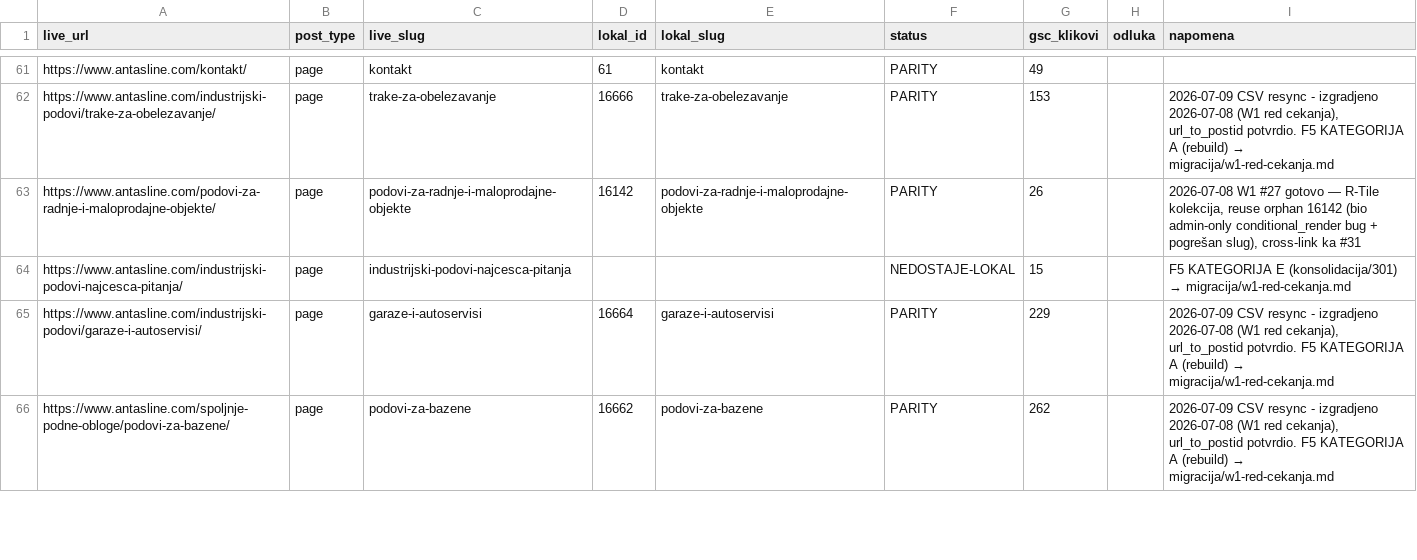
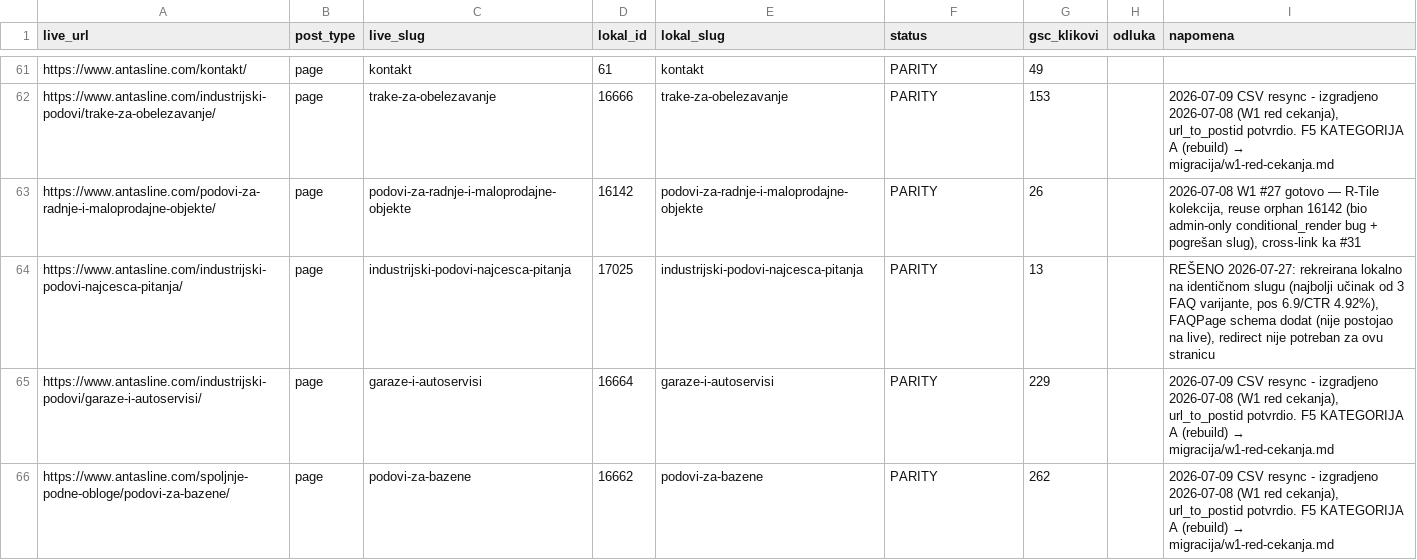
Before and after one commit to Chichabudhha/antasline-vault, a CSV file: migracija/parity-inventar.csv, drawn as a sheet; only a part is shown, gaps mark what is left out.

Commit message:
vault backup: 2026-07-27 22:46:46

```diff
--- a/migracija/parity-inventar.csv
+++ b/migracija/parity-inventar.csv
@@ -63,3 +63,3 @@ https://www.antasline.com/industrijski-podovi/trake-za-obelezavanje/;page;trake-
 https://www.antasline.com/podovi-za-radnje-i-maloprodajne-objekte/;page;podovi-za-radnje-i-maloprodajne-objekte;16142;podovi-za-radnje-i-maloprodajne-objekte;PARITY;26;;"2026-07-08 W1 #27 gotovo — R-Tile kolekcija, reuse orphan 16142 (bio admin-only conditional_render bug + pogrešan slug), cross-link ka #31"
-https://www.antasline.com/industrijski-podovi-najcesca-pitanja/;page;industrijski-podovi-najcesca-pitanja;;;NEDOSTAJE-LOKAL;15;;"F5 KATEGORIJA E (konsolidacija/301) → migracija/w1-red-cekanja.md"
+https://www.antasline.com/industrijski-podovi-najcesca-pitanja/;page;industrijski-podovi-najcesca-pitanja;17025;industrijski-podovi-najcesca-pitanja;PARITY;13;;"REŠENO 2026-07-27: rekreirana lokalno na identičnom slugu (najbolji učinak od 3 FAQ varijante, pos 6.9/CTR 4.92%), FAQPage schema dodat (nije postojao na live), redirect nije potreban za ovu stranicu"
 https://www.antasline.com/industrijski-podovi/garaze-i-autoservisi/;page;garaze-i-autoservisi;16664;garaze-i-autoservisi;PARITY;229;;"2026-07-09 CSV resync - izgradjeno 2026-07-08 (W1 red cekanja), url_to_postid potvrdio. F5 KATEGORIJA A (rebuild) → migracija/w1-red-cekanja.md"
```
